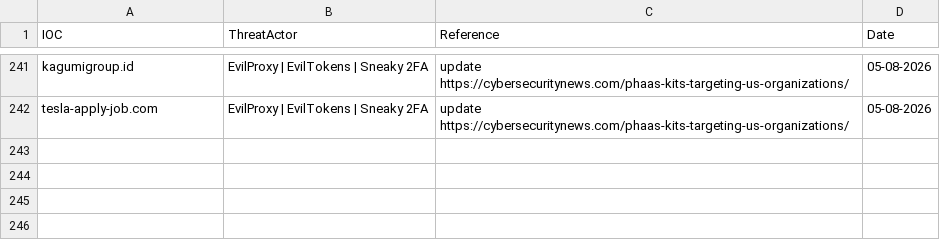
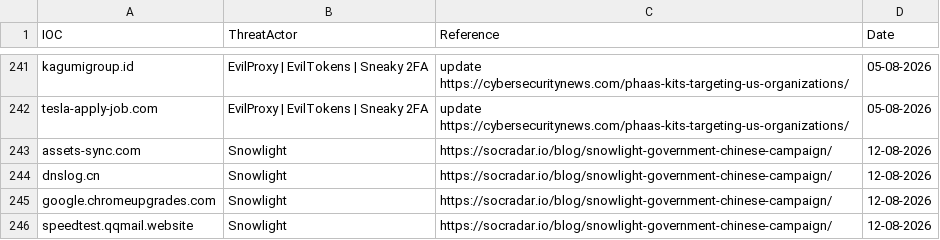
Before and after one commit to thflame/repo, a CSV file: Domains.csv, drawn as a sheet; only a part is shown, gaps mark what is left out.

Commit message:
Update Domains.csv

```diff
--- a/Domains.csv
+++ b/Domains.csv
@@ -242 +242,5 @@ kagumigroup.id,EvilProxy | EvilTokens | Sneaky 2FA, update https://cybersecurity
 tesla-apply-job.com,EvilProxy | EvilTokens | Sneaky 2FA, update https://cybersecuritynews.com/phaas-kits-targeting-us-organizations/,05-08-2026
+"assets-sync.com",Snowlight,https://socradar.io/blog/snowlight-government-chinese-campaign/,12-08-2026
+"dnslog.cn",Snowlight,https://socradar.io/blog/snowlight-government-chinese-campaign/,12-08-2026
+"google.chromeupgrades.com",Snowlight,https://socradar.io/blog/snowlight-government-chinese-campaign/,12-08-2026
+"speedtest.qqmail.website",Snowlight,https://socradar.io/blog/snowlight-government-chinese-campaign/,12-08-2026
```
